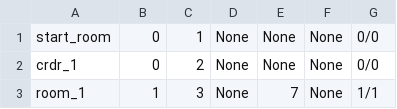
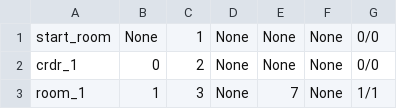
Before and after one commit to Saltssaumure/labyrinth, a CSV file: rooms.csv, drawn as a sheet; only a part is shown.

```diff
--- a/rooms.csv
+++ b/rooms.csv
@@ -1,2 +1,2 @@
-start_room,0,1,None,None,None,0/0
+start_room,None,1,None,None,None,0/0
 crdr_1,0,2,None,None,None,0/0
```
Also changed, not shown: 23 other files.
